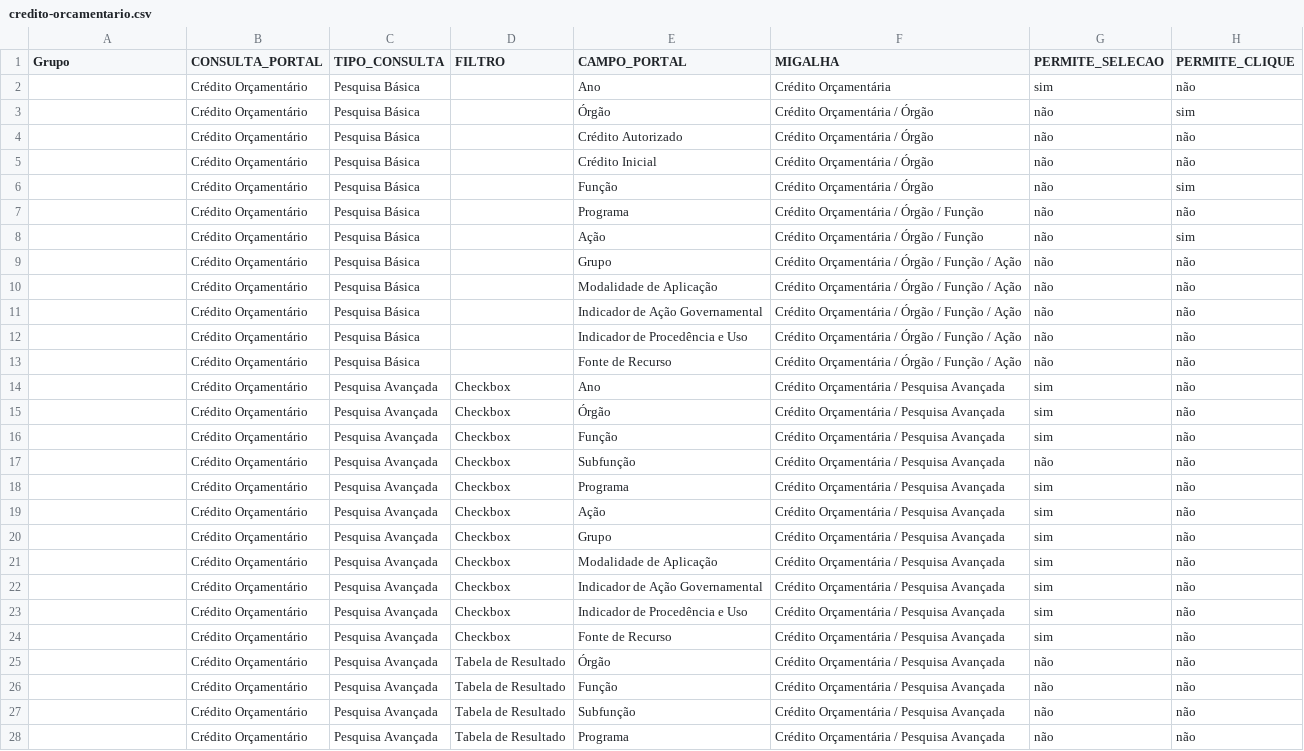
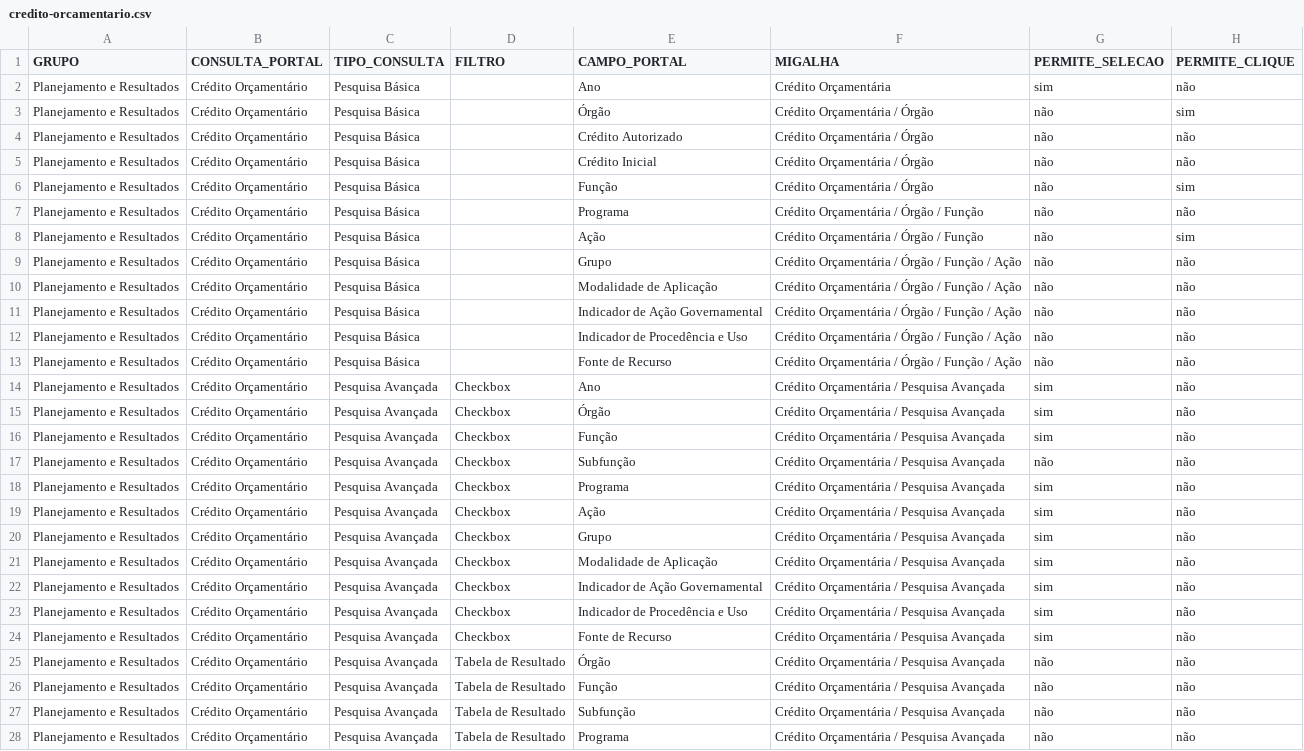
Before and after one commit to transparencia-mg/mapa-consultas-portal-transparencia, a CSV file: data/credito-orcamentario.csv, drawn as a sheet; only a part is shown; the diff covers the shown part only; the diff names each change by its address in the sheet, - before the commit and + after, or states it on an @@ line.

Commit message:
Ajusta campos da tabela ao schema

```diff
--- a/data/credito-orcamentario.csv
+++ b/data/credito-orcamentario.csv
-A1: Grupo
+A1: GRUPO
-A2:A28 (GRUPO): (empty)
+A2:A28 (GRUPO): Planejamento e Resultados
```
Also changed, not shown: 8 edited cells elsewhere in this file.
